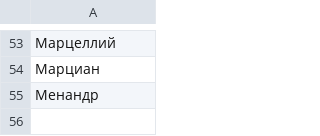
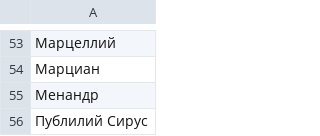
Before and after one commit to nevmenandr/six-degrees-of-leo-tolstoy, a CSV file: antiquity.csv, drawn as a sheet; only a part is shown, gaps mark what is left out.

```diff
--- a/antiquity.csv
+++ b/antiquity.csv
@@ -55 +55,2 @@
 Менандр
+Публилий Сирус
```
Also changed, not shown: artistic_persons.csv, historic.csv, 5 other files.
